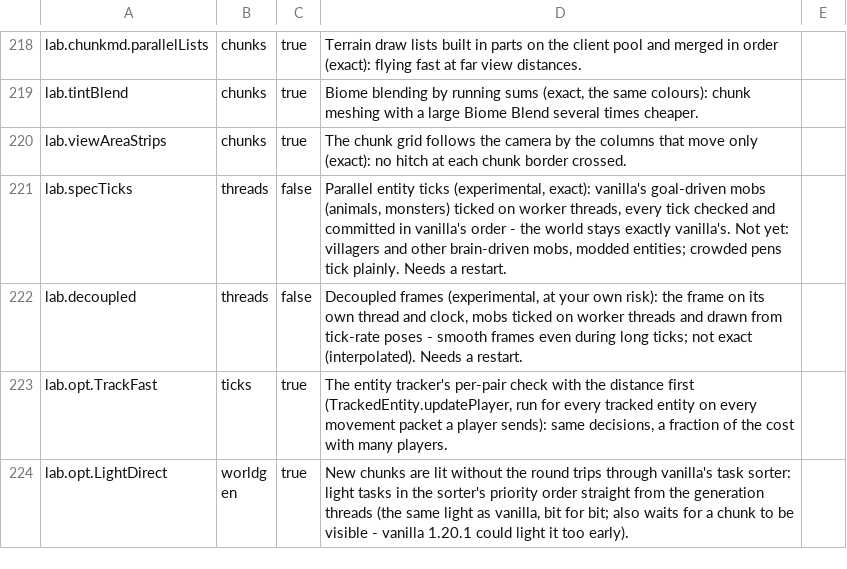
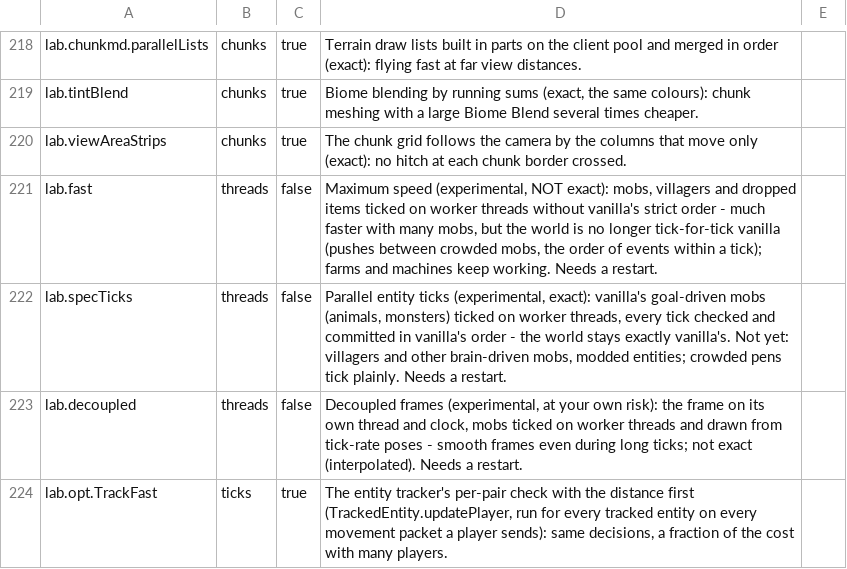
Before and after one commit to ha7gawa/sleepium, a TSV file: src/main/resources/assets/sleepium/options.tsv, drawn as a sheet; only a part is shown, gaps mark what is left out; the shorter side is filled out with more unchanged rows.

```diff
--- a/src/main/resources/assets/sleepium/options.tsv
+++ b/src/main/resources/assets/sleepium/options.tsv
@@ -220,2 +220,3 @@ lab.tintBlend	chunks	true	Biome blending by running sums (exact, the same colour
 lab.viewAreaStrips	chunks	true	The chunk grid follows the camera by the columns that move only (exact): no hitch at each chunk border crossed.	
+lab.fast	threads	false	Maximum speed (experimental, NOT exact): mobs, villagers and dropped items ticked on worker threads without vanilla's strict order - much faster with many mobs, but the world is no longer tick-for-tick vanilla (pushes between crowded mobs, the order of events within a tick); farms and machines keep working. Needs a restart.
 lab.specTicks	threads	false	Parallel entity ticks (experimental, exact): vanilla's goal-driven mobs (animals, monsters) ticked on worker threads, every tick checked and committed in vanilla's order - the world stays exactly vanilla's. Not yet: villagers and other brain-driven mobs, modded entities; crowded pens tick plainly. Needs a restart.
```
Also changed, not shown: 9 other files.
